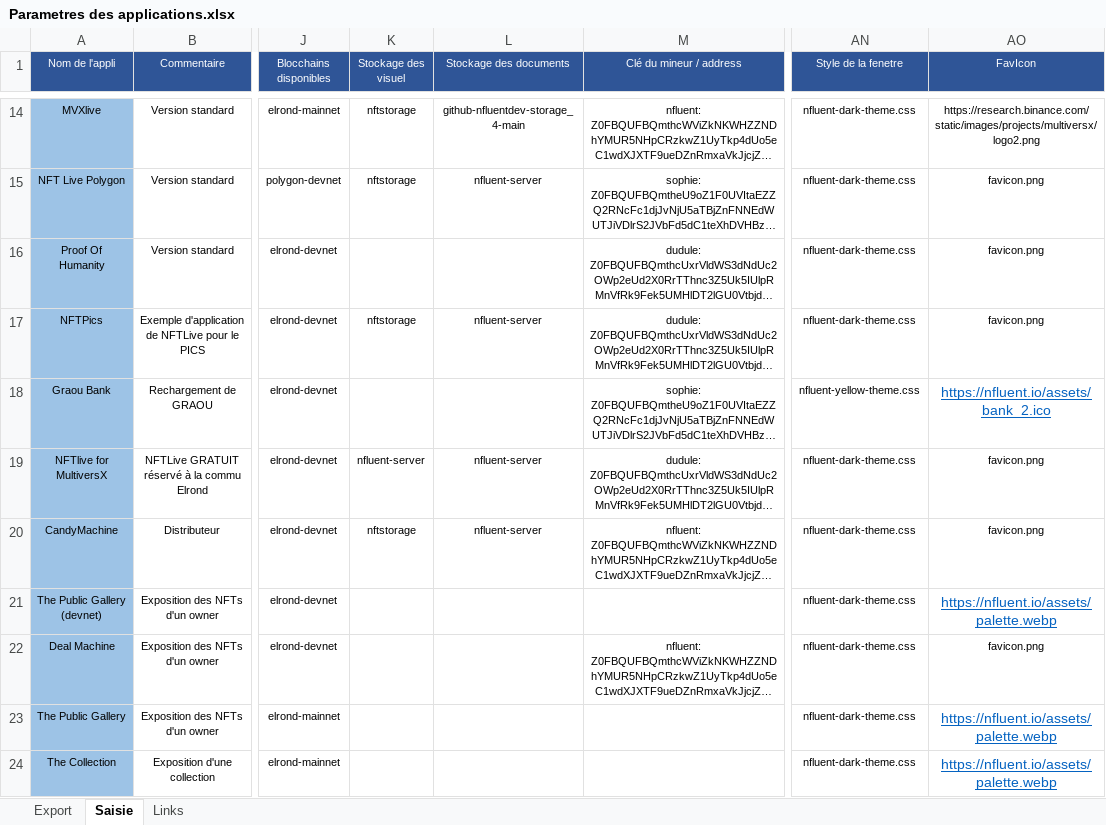
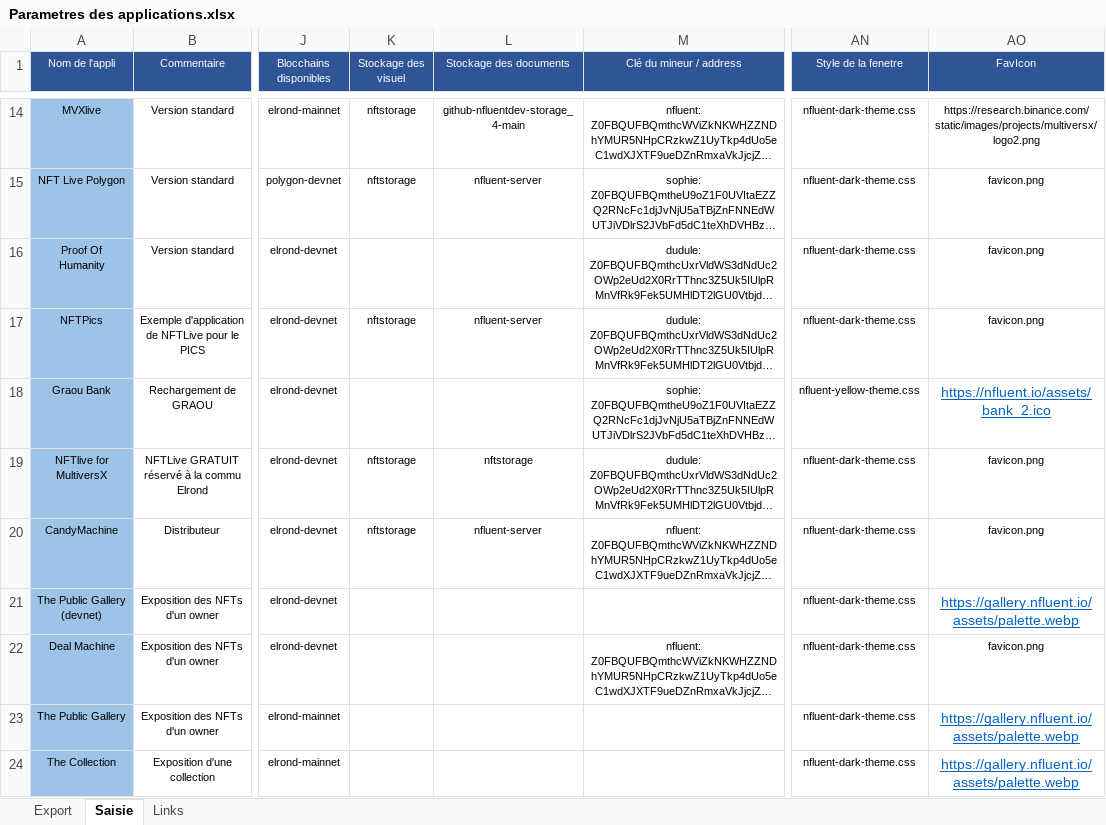
Before and after one commit to f80dev/TokenSol, an Excel workbook: Parametres des applications.xlsx, sheet Saisie, drawn as a sheet; only a part is shown, gaps mark what is left out; long unchanged cells end in …; values as stored, in another font and other column widths than the file's, no borders; the diff names each change by its address in the sheet, - before the commit and + after, or states it on an @@ line.

```diff
--- a/Parametres des applications.xlsx (sheet Saisie)
+++ b/Parametres des applications.xlsx (sheet Saisie)
-K19 (Stockage des visuel): nfluent-server
+K19 (Stockage des visuel): nftstorage
-L19 (Stockage des documents): nfluent-server
+L19 (Stockage des documents): nftstorage
-AO21 (FavIcon): https://nfluent.io/assets/palette.webp
+AO21 (FavIcon): https://gallery.nfluent.io/assets/palette.webp
-AO23:AO24 (FavIcon): https://nfluent.io/assets/palette.webp
+AO23:AO24 (FavIcon): https://gallery.nfluent.io/assets/palette.webp
```
Also changed, not shown: sheet Export, 17 other files.
